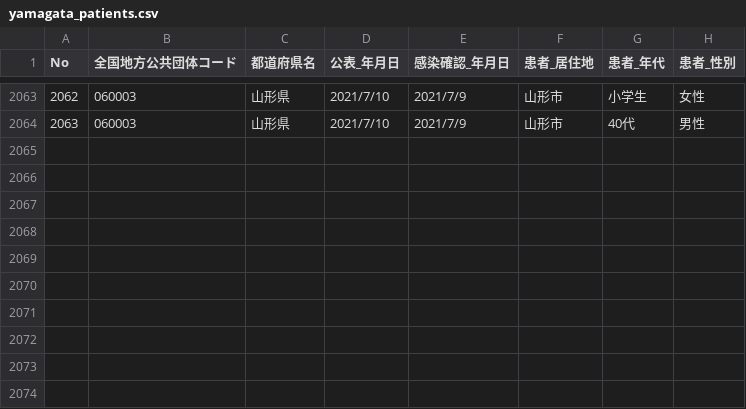
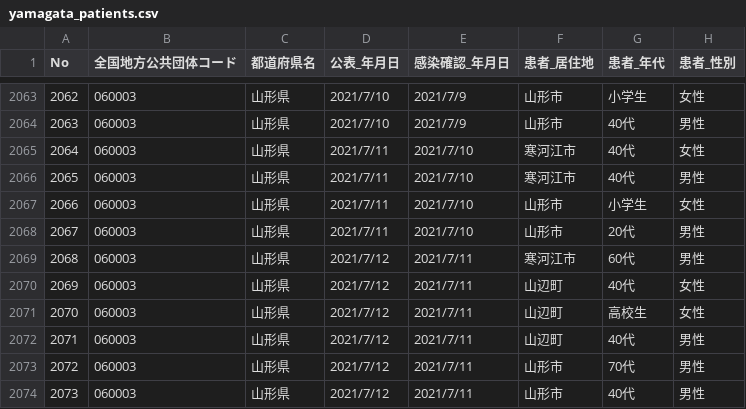
Before and after one commit to satorukadowaki/covid19-yamagata, a CSV file: app/master_data/csv/yamagata_patients.csv, drawn as a sheet; only a part is shown, gaps mark what is left out; the diff names each change by its address in the sheet, - before the commit and + after, or states it on an @@ line.

```diff
--- a/app/master_data/csv/yamagata_patients.csv
+++ b/app/master_data/csv/yamagata_patients.csv
+row 2065: 2064 | 060003 | 山形県 | 2021/7/11 | 2021/7/10 | 寒河江市 | 40代 | 女性
+row 2066: 2065 | 060003 | 山形県 | 2021/7/11 | 2021/7/10 | 寒河江市 | 40代 | 男性
+row 2067: 2066 | 060003 | 山形県 | 2021/7/11 | 2021/7/10 | 山形市 | 小学生 | 女性
+row 2068: 2067 | 060003 | 山形県 | 2021/7/11 | 2021/7/10 | 山形市 | 20代 | 男性
+row 2069: 2068 | 060003 | 山形県 | 2021/7/12 | 2021/7/11 | 寒河江市 | 60代 | 男性
+row 2070: 2069 | 060003 | 山形県 | 2021/7/12 | 2021/7/11 | 山辺町 | 40代 | 女性
+row 2071: 2070 | 060003 | 山形県 | 2021/7/12 | 2021/7/11 | 山辺町 | 高校生 | 女性
+row 2072: 2071 | 060003 | 山形県 | 2021/7/12 | 2021/7/11 | 山辺町 | 40代 | 男性
+row 2073: 2072 | 060003 | 山形県 | 2021/7/12 | 2021/7/11 | 山形市 | 70代 | 男性
+row 2074: 2073 | 060003 | 山形県 | 2021/7/12 | 2021/7/11 | 山形市 | 40代 | 男性
```
Also changed, not shown: app/master_data/csv/patients.csv, app/master_data/csv/patients_org.csv, 23 other files.
